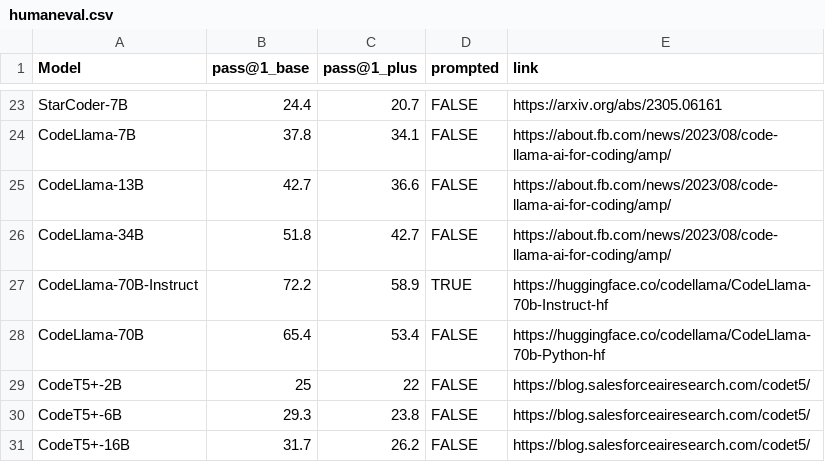
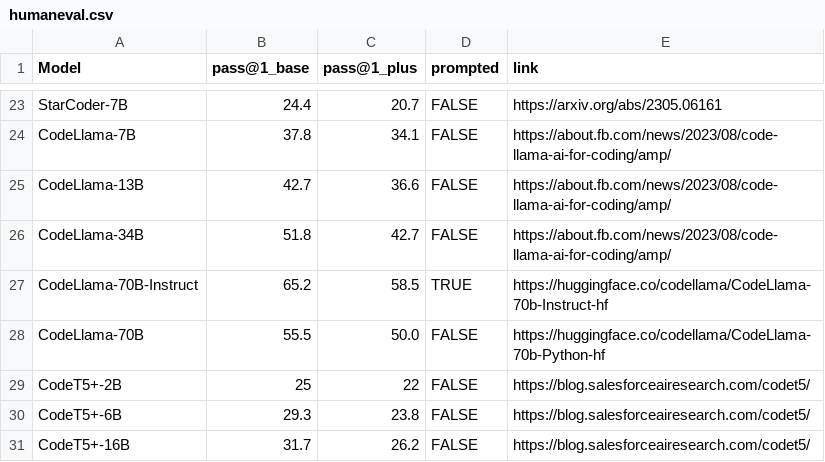
Before and after one commit to evalplus/evalplus.github.io, a CSV file: humaneval.csv, drawn as a sheet; only a part is shown, gaps mark what is left out.

```diff
--- a/humaneval.csv
+++ b/humaneval.csv
@@ -26,4 +26,4 @@ CodeLlama-13B,42.7,36.6,FALSE,https://about.fb.com/news/2023/08/code-llama-ai-fo
 CodeLlama-34B,51.8,42.7,FALSE,https://about.fb.com/news/2023/08/code-llama-ai-for-coding/amp/
-CodeLlama-70B-Instruct,72.2,58.9,TRUE,https://huggingface.co/codellama/CodeLlama-70b-Instruct-hf
-CodeLlama-70B,65.4,53.4,FALSE,https://huggingface.co/codellama/CodeLlama-70b-Python-hf
+CodeLlama-70B-Instruct,65.2,58.5,TRUE,https://huggingface.co/codellama/CodeLlama-70b-Instruct-hf
+CodeLlama-70B,55.5,50.0,FALSE,https://huggingface.co/codellama/CodeLlama-70b-Python-hf
 CodeT5+-2B,25,22,FALSE,https://blog.salesforceairesearch.com/codet5/
```
Also changed, not shown: mbpp.csv.
